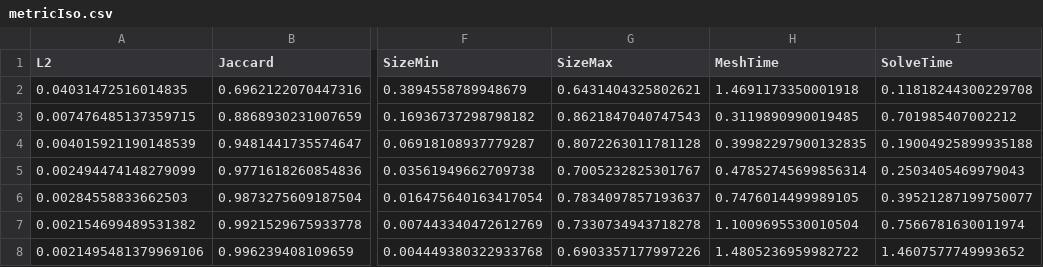
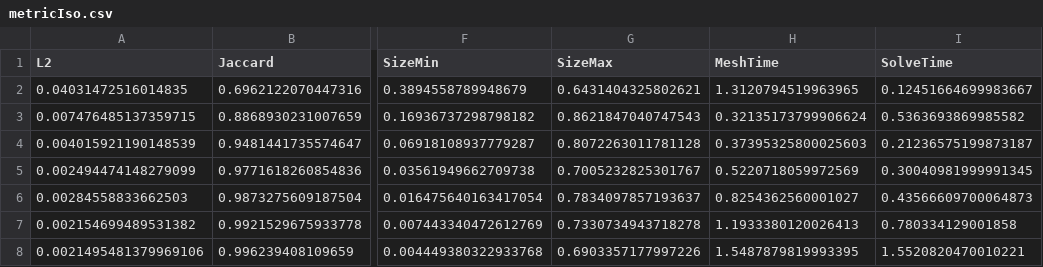
Before and after one commit to StefanoFochesatto/VI-AMR, a CSV file: NumericalResults/ConvergenceResults/Results/metricIso.csv, drawn as a sheet; only a part is shown, gaps mark what is left out; the diff names each change by its address in the sheet, - before the commit and + after, or states it on an @@ line.

```diff
--- a/NumericalResults/ConvergenceResults/Results/metricIso.csv
+++ b/NumericalResults/ConvergenceResults/Results/metricIso.csv
-H2 (MeshTime): 1.4691173350001918
+H2 (MeshTime): 1.3120794519963965
-I2 (SolveTime): 0.11818244300229708
+I2 (SolveTime): 0.12451664699983667
-H3 (MeshTime): 0.3119890990019485
+H3 (MeshTime): 0.32135173799906624
-I3 (SolveTime): 0.701985407002212
+I3 (SolveTime): 0.5363693869985582
-H4 (MeshTime): 0.39982297900132835
+H4 (MeshTime): 0.37395325800025603
-I4 (SolveTime): 0.19004925899935188
+I4 (SolveTime): 0.21236575199873187
-H5 (MeshTime): 0.47852745699856314
+H5 (MeshTime): 0.5220718059972569
-I5 (SolveTime): 0.2503405469979043
+I5 (SolveTime): 0.30040981999991345
-H6 (MeshTime): 0.7476014499989105
+H6 (MeshTime): 0.8254362560001027
-I6 (SolveTime): 0.39521287199750077
+I6 (SolveTime): 0.43566609700064873
-H7 (MeshTime): 1.1009695530010504
+H7 (MeshTime): 1.1933380120026413
-I7 (SolveTime): 0.7566781630011974
+I7 (SolveTime): 0.780334129001858
-H8 (MeshTime): 1.4805236959982722
+H8 (MeshTime): 1.5487879819993395
-I8 (SolveTime): 1.4607577749993652
+I8 (SolveTime): 1.5520820470010221
```
Also changed, not shown: NumericalResults/ConvergenceResults/Results/metricIsoHess.csv, NumericalResults/ConvergenceResults/Results/udoBR.csv, 12 other files.
